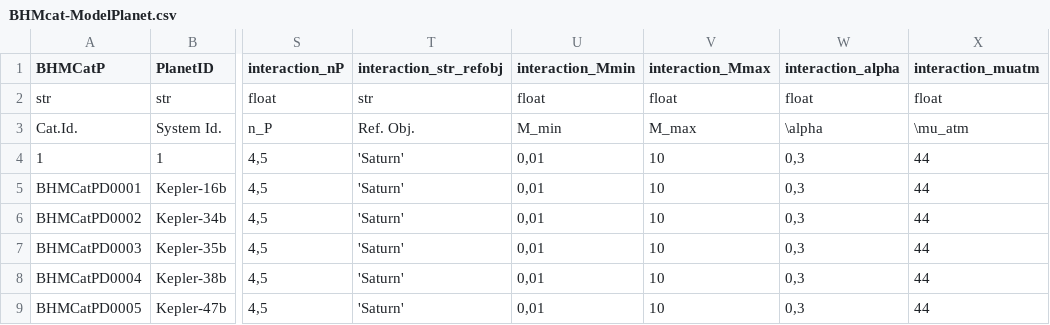
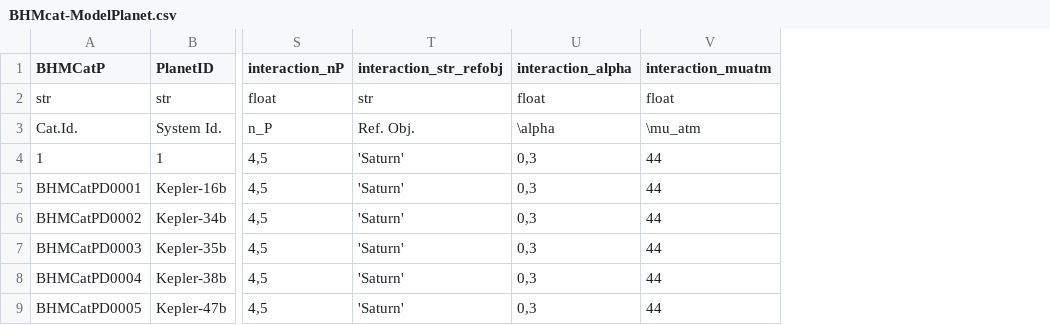
Before and after one commit to facom/BHMcalc, a CSV file: BHM/data/BHMcat/BHMcat-ModelPlanet.csv, drawn as a sheet; only a part is shown, gaps mark what is left out; the diff names each change by its address in the sheet, - before the commit and + after, or states it on an @@ line.

```diff
--- a/BHM/data/BHMcat/BHMcat-ModelPlanet.csv
+++ b/BHM/data/BHMcat/BHMcat-ModelPlanet.csv
-column U (interaction_Mmin), rows 2-9: float | M_min | 0,01 | 0,01 | 0,01 | 0,01 | 0,01 | 0,01
-column V (interaction_Mmax), rows 2-9: float | M_max | 10 | 10 | 10 | 10 | 10 | 10
```
Also changed, not shown: 18 other files.
